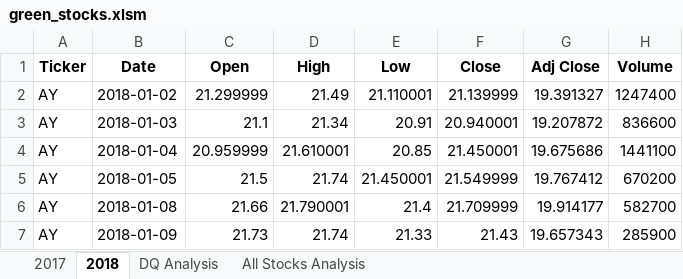
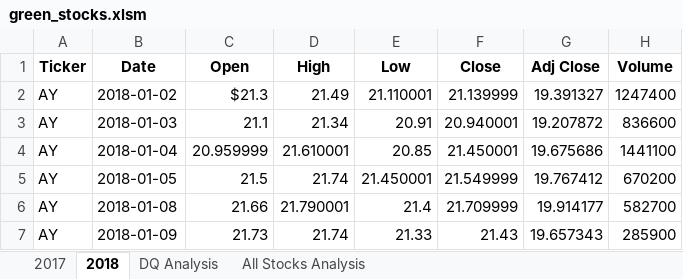
Before and after one commit to Saadkhan419/-stock-analysis.-, an Excel workbook: green_stocks.xlsm, sheet 2018, drawn as a sheet; only a part is shown; values as stored, in another font and other column widths than the file's, no borders; the diff names each change by its address in the sheet, - before the commit and + after, or states it on an @@ line.

```diff
--- a/green_stocks.xlsm (sheet 2018)
+++ b/green_stocks.xlsm (sheet 2018)
-C2 (Open): 21.299999
+C2 (Open): $21.3
```
Also changed, not shown: sheet All Stocks Analysis.
